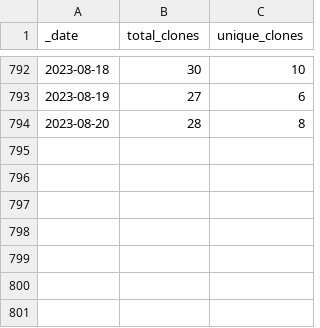
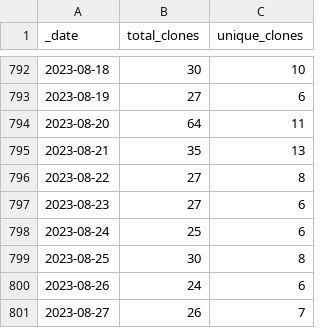
Before and after one commit to AlexRogalskiy/kotlin-patterns, a CSV file: traffic/clones.csv, drawn as a sheet; only a part is shown, gaps mark what is left out.

Commit message:
GitHub traffic

```diff
--- a/traffic/clones.csv
+++ b/traffic/clones.csv
@@ -793,2 +793,9 @@ _date,total_clones,unique_clones
 2023-08-19,27,6
-2023-08-20,28,8
+2023-08-20,64,11
+2023-08-21,35,13
+2023-08-22,27,8
+2023-08-23,27,6
+2023-08-24,25,6
+2023-08-25,30,8
+2023-08-26,24,6
+2023-08-27,26,7
```
Also changed, not shown: 1 other file.
